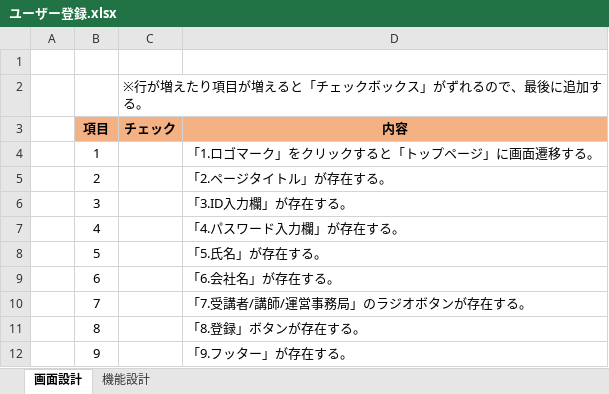
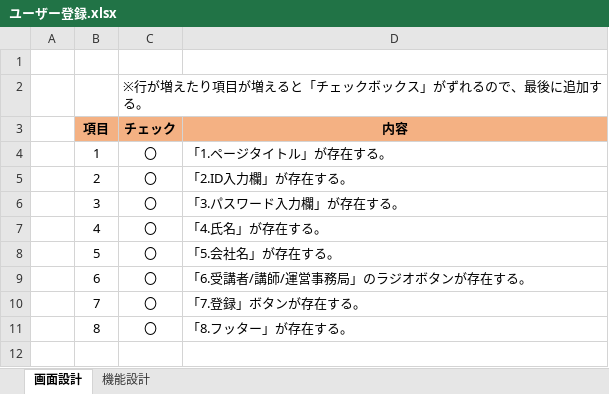
Before and after one commit to DOJO-2021/D-4, an Excel workbook: 品質管理/ユーザー登録.xlsx, sheet 画面設計, drawn as a sheet; values as stored, in another font and other column widths than the file's, no borders; the diff names each change by its address in the sheet, - before the commit and + after, or states it on an @@ line.

```diff
--- a/品質管理/ユーザー登録.xlsx (sheet 画面設計)
+++ b/品質管理/ユーザー登録.xlsx (sheet 画面設計)
-C4:C11 (チェック): (empty)
+C4:C11 (チェック): 〇
-D4 (内容): 「1.ロゴマーク」をクリックすると「トップページ」に画面遷移する。
+D4 (内容): 「1.ページタイトル」が存在する。
-D5 (内容): 「2.ページタイトル」が存在する。
+D5 (内容): 「2.ID入力欄」が存在する。
-D6 (内容): 「3.ID入力欄」が存在する。
+D6 (内容): 「3.パスワード入力欄」が存在する。
-D7 (内容): 「4.パスワード入力欄」が存在する。
+D7 (内容): 「4.氏名」が存在する。
-D8 (内容): 「5.氏名」が存在する。
+D8 (内容): 「5.会社名」が存在する。
-D9 (内容): 「6.会社名」が存在する。
+D9 (内容): 「6.受講者/講師/運営事務局」のラジオボタンが存在する。
-D10 (内容): 「7.受講者/講師/運営事務局」のラジオボタンが存在する。
+D10 (内容): 「7.登録」ボタンが存在する。
-D11 (内容): 「8.登録」ボタンが存在する。
+D11 (内容): 「8.フッター」が存在する。
-row 12:  | 9 |  | 「9.フッター」が存在する。
```
Also changed, not shown: sheet 機能設計, 品質管理/トップページ.xlsx, 品質管理/プロフィール編集.xlsx, 2 other files.
